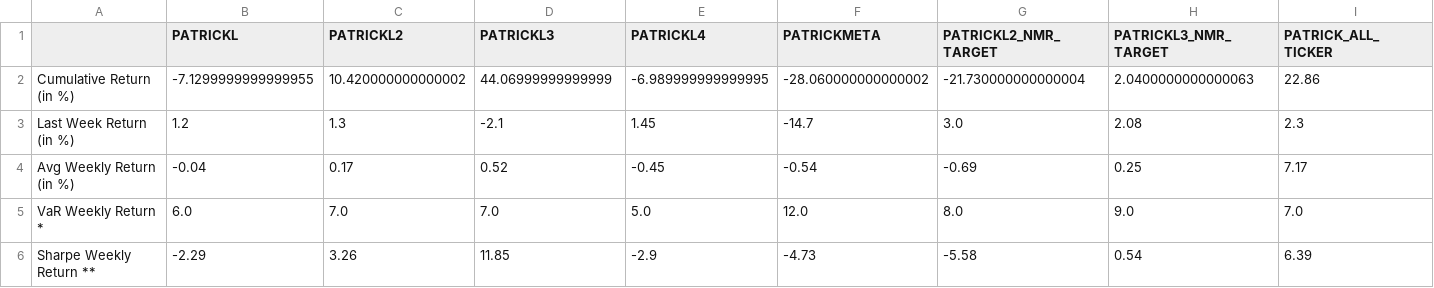
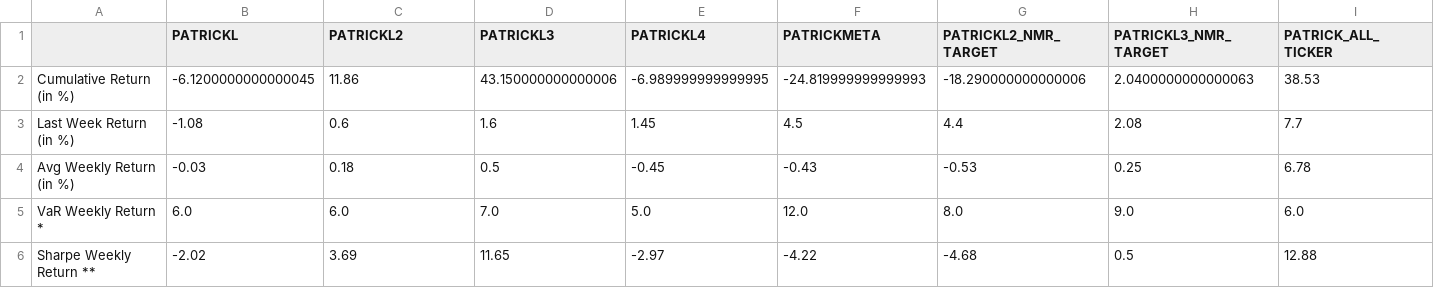
Before and after one commit to ptlorenz/hyphy-capital.com, a CSV file: Newest_Individ_Model_Summary.csv, drawn as a sheet.

Commit message:
Numerai Round 364 Update

```diff
--- a/Newest_Individ_Model_Summary.csv
+++ b/Newest_Individ_Model_Summary.csv
@@ -1,6 +1,6 @@
 ,PATRICKL,PATRICKL2,PATRICKL3,PATRICKL4,PATRICKMETA,PATRICKL2_NMR_TARGET,PATRICKL3_NMR_TARGET,PATRICK_ALL_TICKER
-Cumulative Return (in %),-7.1299999999999955,10.420000000000002,44.06999999999999,-6.989999999999995,-28.060000000000002,-21.730000000000004,2.0400000000000063,22.86
-Last Week Return (in %),1.2,1.3,-2.1,1.45,-14.7,3.0,2.08,2.3
-Avg Weekly Return (in %),-0.04,0.17,0.52,-0.45,-0.54,-0.69,0.25,7.17
-VaR Weekly Return *,6.0,7.0,7.0,5.0,12.0,8.0,9.0,7.0
-Sharpe Weekly Return **,-2.29,3.26,11.85,-2.9,-4.73,-5.58,0.54,6.39
+Cumulative Return (in %),-6.1200000000000045,11.86,43.150000000000006,-6.989999999999995,-24.819999999999993,-18.290000000000006,2.0400000000000063,38.53
+Last Week Return (in %),-1.08,0.6,1.6,1.45,4.5,4.4,2.08,7.7
+Avg Weekly Return (in %),-0.03,0.18,0.5,-0.45,-0.43,-0.53,0.25,6.78
+VaR Weekly Return *,6.0,6.0,7.0,5.0,12.0,8.0,9.0,6.0
+Sharpe Weekly Return **,-2.02,3.69,11.65,-2.97,-4.22,-4.68,0.5,12.88
```
